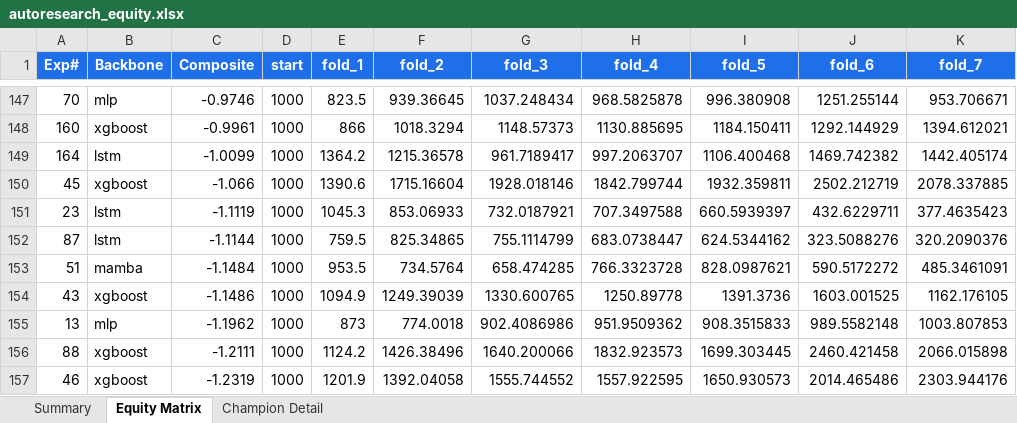
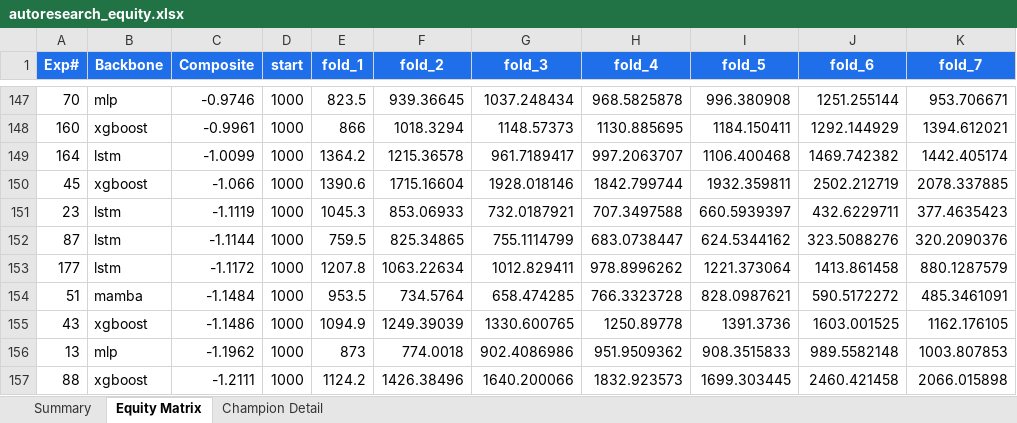
Before and after one commit to dlmastery/autoresearch, an Excel workbook: docs/index_stock_dashboard/autoresearch_equity.xlsx, sheet Equity Matrix, drawn as a sheet; only a part is shown, gaps mark what is left out; the shorter side is filled out with more unchanged rows; values as stored, in another font and other column widths than the file's, no borders; charts and pictures not drawn; the diff names each change by its address in the sheet, - before the commit and + after, or states it on an @@ line.

Commit message:
QQQ exp 177 — LSTM lr=2e-3 destabilized -1.12; HP-only axes EXHAUSTED
6 consecutive LSTM DISCARDs (172-177): hidden=128, seq=10, bs=16, lr=1e-3,
wd=7e-4, hd=0.1 all confirmed champions; no single-knob HP improvement.
Per CLAUDE.md structural-change rule.

PIVOT to Mamba (21/25 budget; global champion +1.32). mambats variant
(Cai et al. 2024 NeurIPS arXiv:2405.16440) NEVER tested on QQQ — only
dmamba and vanilla. mambats adds season-trend decomposition which may
capture FOMC/EOM/quad-witching patterns dmamba misses.

Exp 178: mambats with dMamba champion HPs (expand=2 d_state=32 seed=42).

```diff
--- a/docs/index_stock_dashboard/autoresearch_equity.xlsx (sheet Equity Matrix)
+++ b/docs/index_stock_dashboard/autoresearch_equity.xlsx (sheet Equity Matrix)
+row 153: 177 | lstm | -1.1172 | 1000 | 1207.8 | 1063.22634 | 1012.829411 | 978.8996262 | 1221.373064 | 1413.861458 | 880.1287579
```
Also changed, not shown: sheet Summary, charts or pictures, 14 other files.
